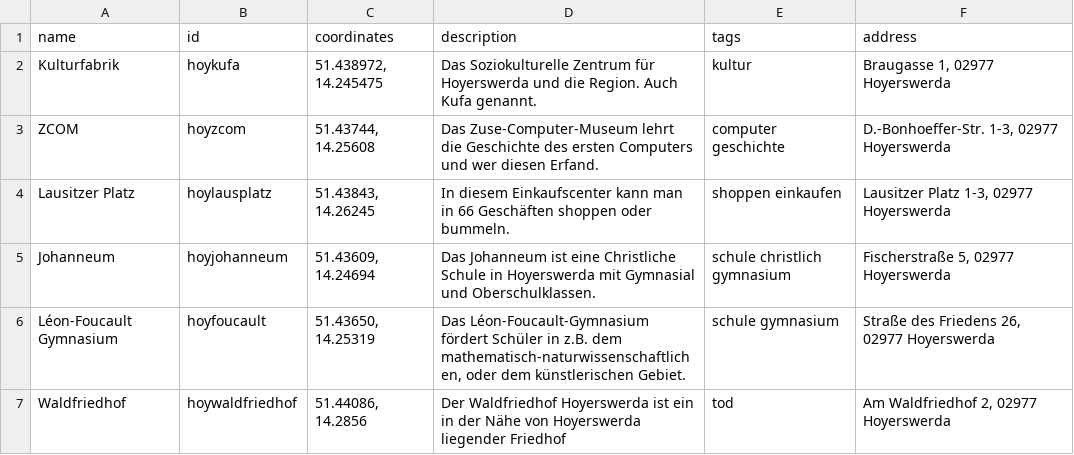
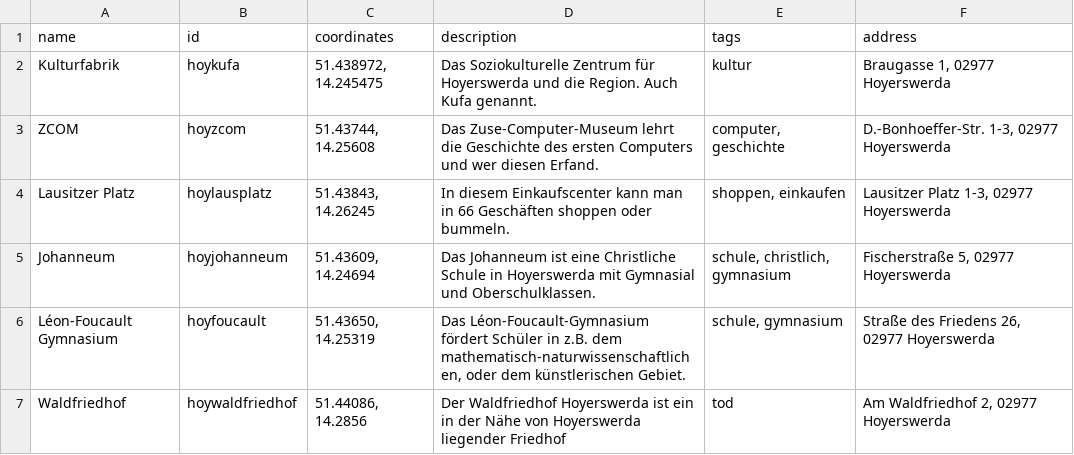
Before and after one commit to CutestNekoAqua/potato-maps, a CSV file: cords.csv, drawn as a sheet.

Commit message:
Update cords.csv

```diff
--- a/cords.csv
+++ b/cords.csv
@@ -2,6 +2,6 @@ name; id; coordinates; description; tags; address
 Kulturfabrik; hoykufa; 51.438972, 14.245475;  Das Soziokulturelle Zentrum für Hoyerswerda und die Region. Auch Kufa genannt.; kultur; Braugasse 1, 02977 Hoyerswerda
-ZCOM; hoyzcom; 51.43744, 14.25608; Das Zuse-Computer-Museum lehrt die Geschichte des ersten Computers und wer diesen Erfand.; computer geschichte; D.-Bonhoeffer-Str. 1-3, 02977 Hoyerswerda
-Lausitzer Platz; hoylausplatz; 51.43843, 14.26245; In diesem Einkaufscenter kann man in 66 Geschäften shoppen oder bummeln.; shoppen einkaufen; Lausitzer Platz 1-3, 02977 Hoyerswerda
-Johanneum; hoyjohanneum; 51.43609, 14.24694; Das Johanneum ist eine Christliche Schule in Hoyerswerda mit Gymnasial und Oberschulklassen.; schule christlich gymnasium; Fischerstraße 5, 02977 Hoyerswerda
-Léon-Foucault Gymnasium; hoyfoucault; 51.43650, 14.25319; Das Léon-Foucault-Gymnasium fördert Schüler in z.B. dem mathematisch-naturwissenschaftlichen, oder dem künstlerischen Gebiet.; schule gymnasium; Straße des Friedens 26, 02977 Hoyerswerda
+ZCOM; hoyzcom; 51.43744, 14.25608; Das Zuse-Computer-Museum lehrt die Geschichte des ersten Computers und wer diesen Erfand.; computer, geschichte; D.-Bonhoeffer-Str. 1-3, 02977 Hoyerswerda
+Lausitzer Platz; hoylausplatz; 51.43843, 14.26245; In diesem Einkaufscenter kann man in 66 Geschäften shoppen oder bummeln.; shoppen, einkaufen; Lausitzer Platz 1-3, 02977 Hoyerswerda
+Johanneum; hoyjohanneum; 51.43609, 14.24694; Das Johanneum ist eine Christliche Schule in Hoyerswerda mit Gymnasial und Oberschulklassen.; schule, christlich, gymnasium; Fischerstraße 5, 02977 Hoyerswerda
+Léon-Foucault Gymnasium; hoyfoucault; 51.43650, 14.25319; Das Léon-Foucault-Gymnasium fördert Schüler in z.B. dem mathematisch-naturwissenschaftlichen, oder dem künstlerischen Gebiet.; schule, gymnasium; Straße des Friedens 26, 02977 Hoyerswerda
 Waldfriedhof; hoywaldfriedhof; 51.44086, 14.2856; Der Waldfriedhof Hoyerswerda ist ein in der Nähe von Hoyerswerda liegender Friedhof; tod; Am Waldfriedhof 2, 02977 Hoyerswerda
```
